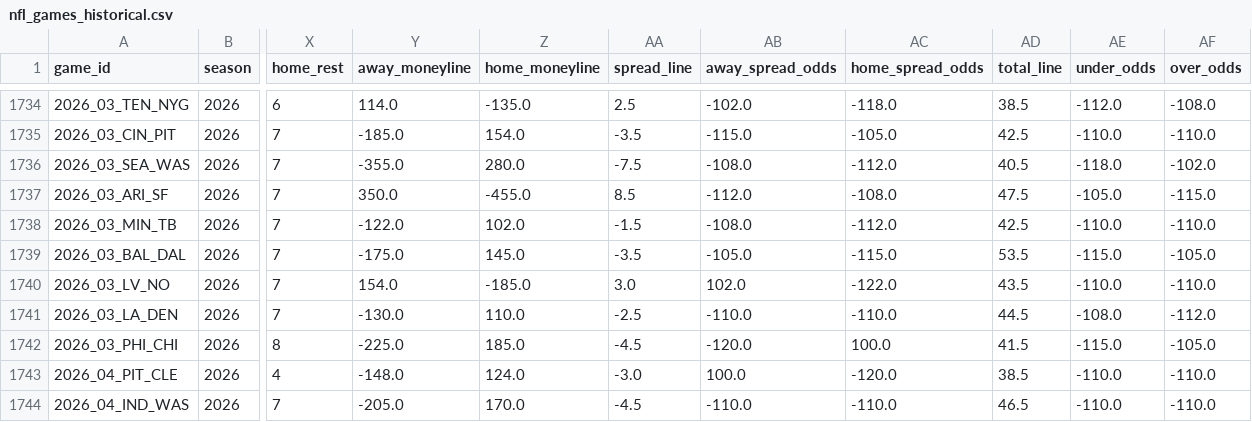
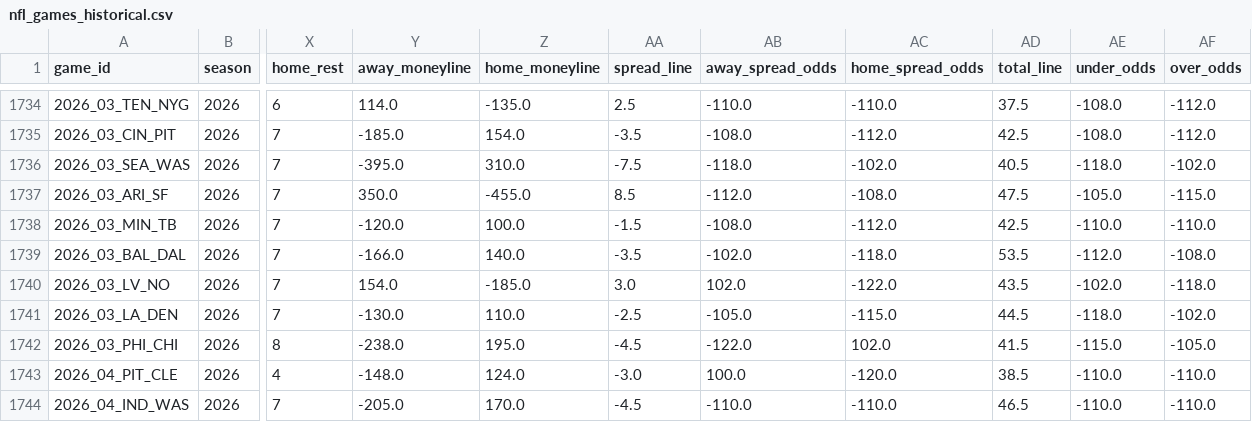
Before and after one commit to William-Bill1/nfl-predictions, a CSV file: data_files/nfl_games_historical.csv, drawn as a sheet; only a part is shown, gaps mark what is left out; the diff covers the shown part only; the diff names each change by its address in the sheet, - before the commit and + after, or states it on an @@ line.

```diff
--- a/data_files/nfl_games_historical.csv
+++ b/data_files/nfl_games_historical.csv
-AB1734 (away_spread_odds): -102.0
+AB1734 (away_spread_odds): -110.0
-AC1734 (home_spread_odds): -118.0
+AC1734 (home_spread_odds): -110.0
-AD1734 (total_line): 38.5
+AD1734 (total_line): 37.5
-AE1734 (under_odds): -112.0
+AE1734 (under_odds): -108.0
-AF1734 (over_odds): -108.0
+AF1734 (over_odds): -112.0
-AB1735 (away_spread_odds): -115.0
+AB1735 (away_spread_odds): -108.0
-AC1735 (home_spread_odds): -105.0
+AC1735 (home_spread_odds): -112.0
-AE1735 (under_odds): -110.0
+AE1735 (under_odds): -108.0
-AF1735 (over_odds): -110.0
+AF1735 (over_odds): -112.0
-Y1736 (away_moneyline): -355.0
+Y1736 (away_moneyline): -395.0
-Z1736 (home_moneyline): 280.0
+Z1736 (home_moneyline): 310.0
-AB1736 (away_spread_odds): -108.0
+AB1736 (away_spread_odds): -118.0
-AC1736 (home_spread_odds): -112.0
+AC1736 (home_spread_odds): -102.0
-Y1738 (away_moneyline): -122.0
+Y1738 (away_moneyline): -120.0
-Z1738 (home_moneyline): 102.0
+Z1738 (home_moneyline): 100.0
-Y1739 (away_moneyline): -175.0
+Y1739 (away_moneyline): -166.0
-Z1739 (home_moneyline): 145.0
+Z1739 (home_moneyline): 140.0
-AB1739 (away_spread_odds): -105.0
+AB1739 (away_spread_odds): -102.0
-AC1739 (home_spread_odds): -115.0
+AC1739 (home_spread_odds): -118.0
-AE1739 (under_odds): -115.0
+AE1739 (under_odds): -112.0
-AF1739 (over_odds): -105.0
+AF1739 (over_odds): -108.0
-AE1740 (under_odds): -110.0
+AE1740 (under_odds): -102.0
-AF1740 (over_odds): -110.0
+AF1740 (over_odds): -118.0
-AB1741 (away_spread_odds): -110.0
+AB1741 (away_spread_odds): -105.0
-AC1741 (home_spread_odds): -110.0
+AC1741 (home_spread_odds): -115.0
-AE1741 (under_odds): -108.0
+AE1741 (under_odds): -118.0
-AF1741 (over_odds): -112.0
+AF1741 (over_odds): -102.0
-Y1742 (away_moneyline): -225.0
+Y1742 (away_moneyline): -238.0
-Z1742 (home_moneyline): 185.0
+Z1742 (home_moneyline): 195.0
-AB1742 (away_spread_odds): -120.0
+AB1742 (away_spread_odds): -122.0
-AC1742 (home_spread_odds): 100.0
+AC1742 (home_spread_odds): 102.0
```
Also changed, not shown: 45 edited cells elsewhere in this file, data_files/player_props_predictions.csv, 2 other files.
